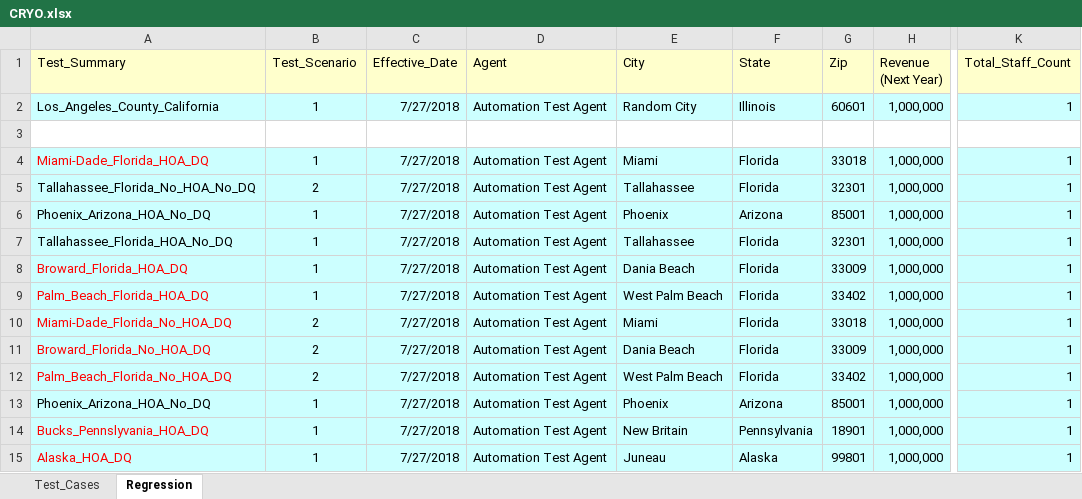
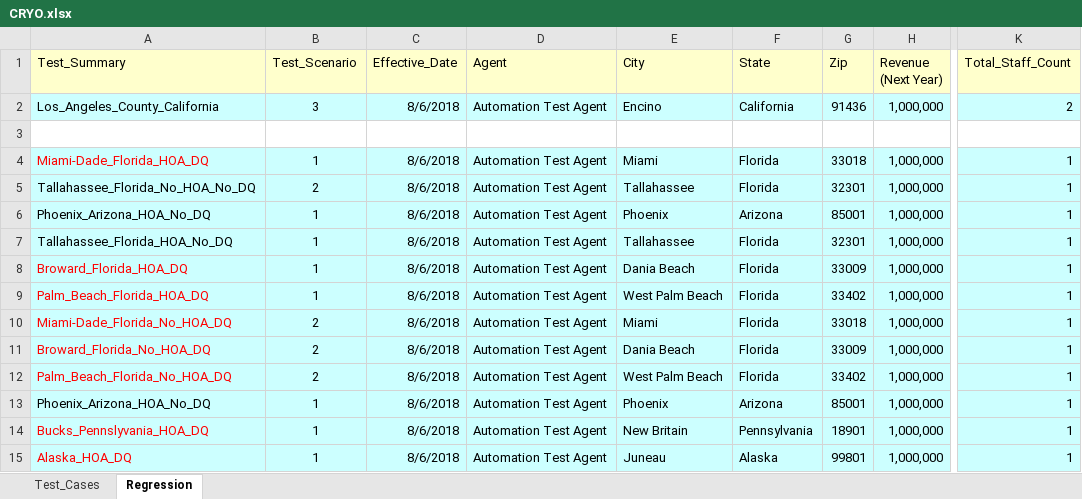
Before and after one commit to kenito2050/Python-Page-Object-Framework-Example, an Excel workbook: utilities/Excel_Sheets/Products/CRYO.xlsx, sheet Regression, drawn as a sheet; only a part is shown, gaps mark what is left out; values as stored, in another font and other column widths than the file's, no borders; the diff covers the shown part only; the diff names each change by its address in the sheet, - before the commit and + after, or states it on an @@ line.

```diff
--- a/utilities/Excel_Sheets/Products/CRYO.xlsx (sheet Regression)
+++ b/utilities/Excel_Sheets/Products/CRYO.xlsx (sheet Regression)
-B2 (Test_Scenario): 1
+B2 (Test_Scenario): 3
-C2 (Effective_Date): 7/27/2018
+C2 (Effective_Date): 8/6/2018
-E2 (City): Random City
+E2 (City): Encino
-F2 (State): Illinois
+F2 (State): California
-G2 (Zip): 60601
+G2 (Zip): 91436
-K2 (Total_Staff_Count): 1
+K2 (Total_Staff_Count): 2
-C4:C15 (Effective_Date): 7/27/2018
+C4:C15 (Effective_Date): 8/6/2018
```
Also changed, not shown: 17 edited cells elsewhere in this sheet, sheet Test_Cases, utilities/Excel_Sheets/Products/CYB_TMLT.xlsx, utilities/Excel_Sheets/Products/MEDEMD.xlsx, 11 other files.
